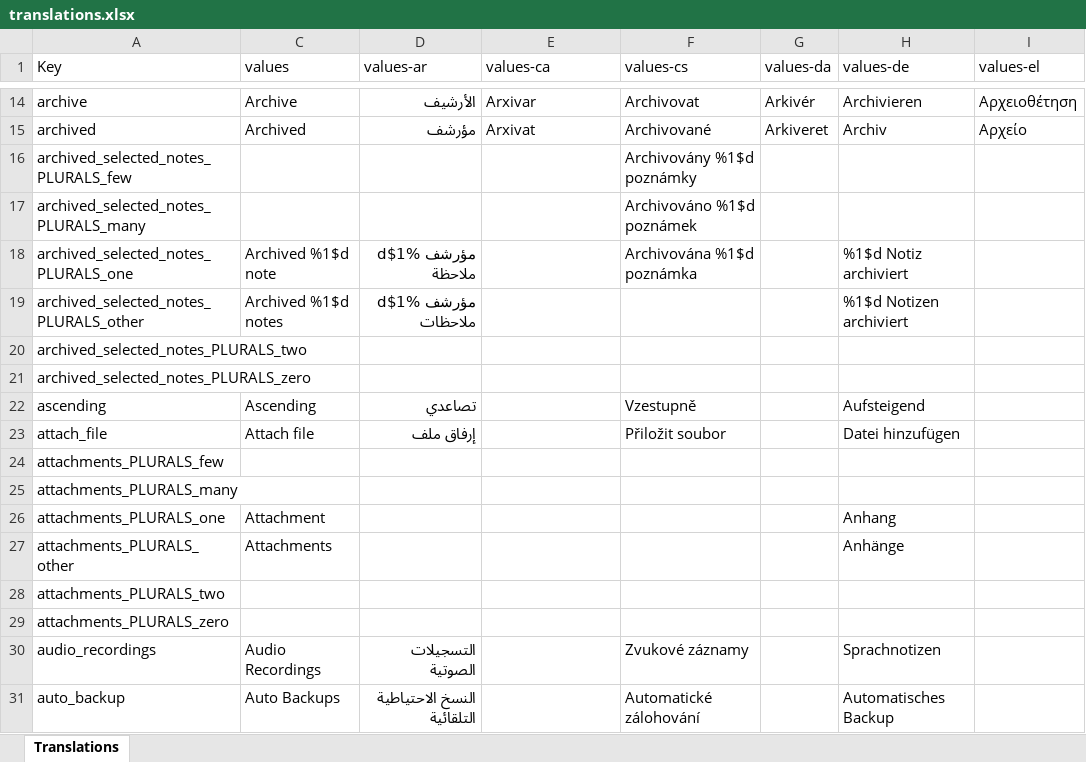
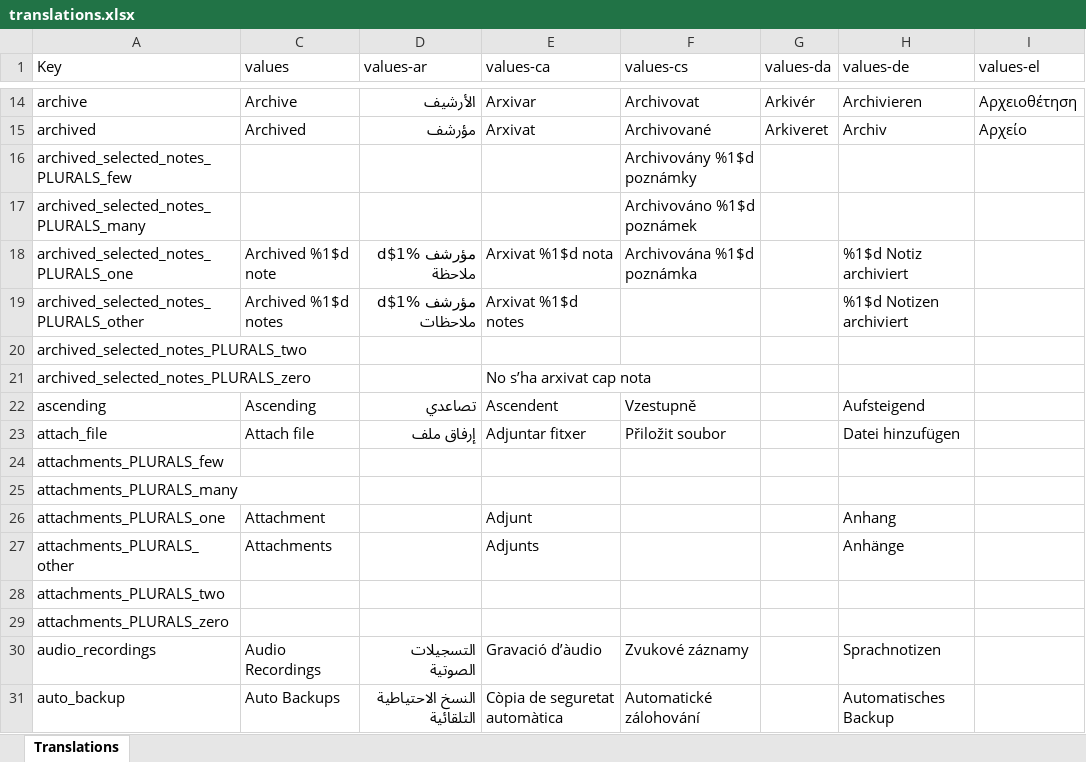
Before and after one commit to Crustack/NotallyX, an Excel workbook: app/translations.xlsx, sheet Translations, drawn as a sheet; only a part is shown, gaps mark what is left out; values as stored, in another font and other column widths than the file's, no cell formats; charts and pictures not drawn; the diff covers the shown part only; the diff names each change by its address in the sheet, - before the commit and + after, or states it on an @@ line.

```diff
--- a/app/translations.xlsx (sheet Translations)
+++ b/app/translations.xlsx (sheet Translations)
-E18 (values-ca): (empty)
+E18 (values-ca): Arxivat %1$d nota
-E19 (values-ca): (empty)
+E19 (values-ca): Arxivat %1$d notes
-E21 (values-ca): (empty)
+E21 (values-ca): No s’ha arxivat cap nota
-E22 (values-ca): (empty)
+E22 (values-ca): Ascendent
-E23 (values-ca): (empty)
+E23 (values-ca): Adjuntar fitxer
-E26 (values-ca): (empty)
+E26 (values-ca): Adjunt
-E27 (values-ca): (empty)
+E27 (values-ca): Adjunts
-E30 (values-ca): (empty)
+E30 (values-ca): Gravació d’àudio
-E31 (values-ca): (empty)
+E31 (values-ca): Còpia de seguretat automàtica
```
Also changed, not shown: 192 edited cells elsewhere in this sheet, cell formats, 1 other file.
